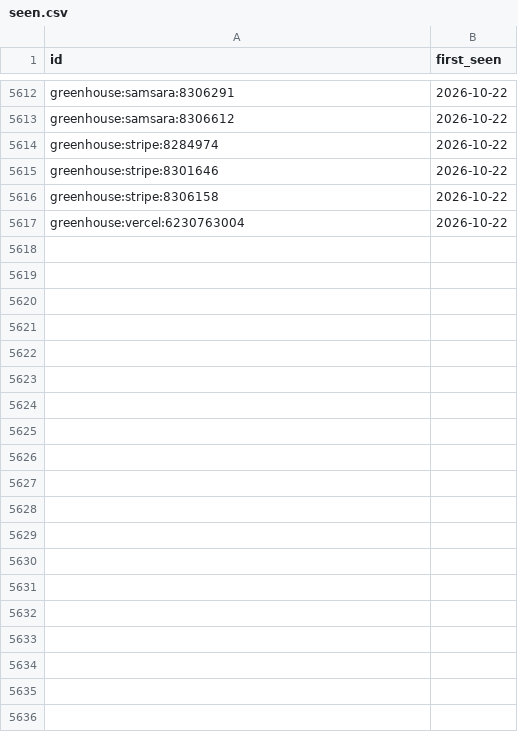
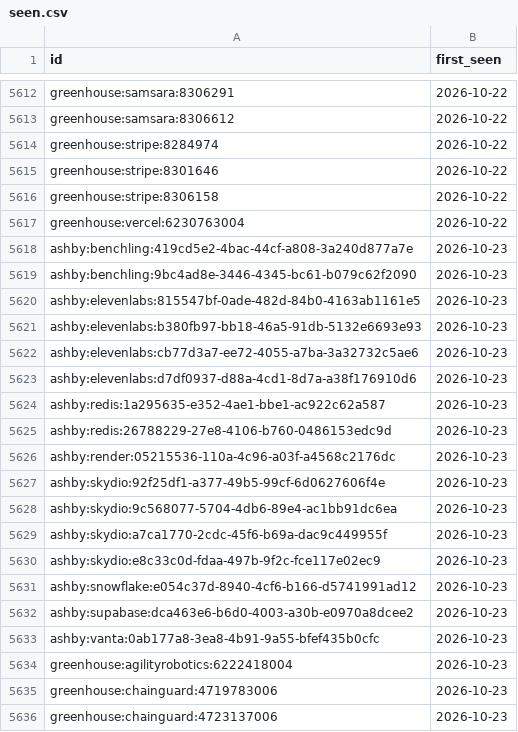
Before and after one commit to sarajmcghee/ai-job-radar, a CSV file: data/seen.csv, drawn as a sheet; only a part is shown, gaps mark what is left out; the diff covers the shown part only; the diff names each change by its address in the sheet, - before the commit and + after, or states it on an @@ line.

```diff
--- a/data/seen.csv
+++ b/data/seen.csv
+row 5618: ashby:benchling:419cd5e2-4bac-44cf-a808-3a240d877a7e | 2026-10-23
+row 5619: ashby:benchling:9bc4ad8e-3446-4345-bc61-b079c62f2090 | 2026-10-23
+row 5620: ashby:elevenlabs:815547bf-0ade-482d-84b0-4163ab1161e5 | 2026-10-23
+row 5621: ashby:elevenlabs:b380fb97-bb18-46a5-91db-5132e6693e93 | 2026-10-23
+row 5622: ashby:elevenlabs:cb77d3a7-ee72-4055-a7ba-3a32732c5ae6 | 2026-10-23
+row 5623: ashby:elevenlabs:d7df0937-d88a-4cd1-8d7a-a38f176910d6 | 2026-10-23
+row 5624: ashby:redis:1a295635-e352-4ae1-bbe1-ac922c62a587 | 2026-10-23
+row 5625: ashby:redis:26788229-27e8-4106-b760-0486153edc9d | 2026-10-23
+row 5626: ashby:render:05215536-110a-4c96-a03f-a4568c2176dc | 2026-10-23
+row 5627: ashby:skydio:92f25df1-a377-49b5-99cf-6d0627606f4e | 2026-10-23
+row 5628: ashby:skydio:9c568077-5704-4db6-89e4-ac1bb91dc6ea | 2026-10-23
+row 5629: ashby:skydio:a7ca1770-2cdc-45f6-b69a-dac9c449955f | 2026-10-23
+row 5630: ashby:skydio:e8c33c0d-fdaa-497b-9f2c-fce117e02ec9 | 2026-10-23
+row 5631: ashby:snowflake:e054c37d-8940-4cf6-b166-d5741991ad12 | 2026-10-23
+row 5632: ashby:supabase:dca463e6-b6d0-4003-a30b-e0970a8dcee2 | 2026-10-23
+row 5633: ashby:vanta:0ab177a8-3ea8-4b91-9a55-bfef435b0cfc | 2026-10-23
+row 5634: greenhouse:agilityrobotics:6222418004 | 2026-10-23
+row 5635: greenhouse:chainguard:4719783006 | 2026-10-23
+row 5636: greenhouse:chainguard:4723137006 | 2026-10-23
```
Also changed, not shown: 37 added rows elsewhere in this file, data/trends.csv, 8 other files.
